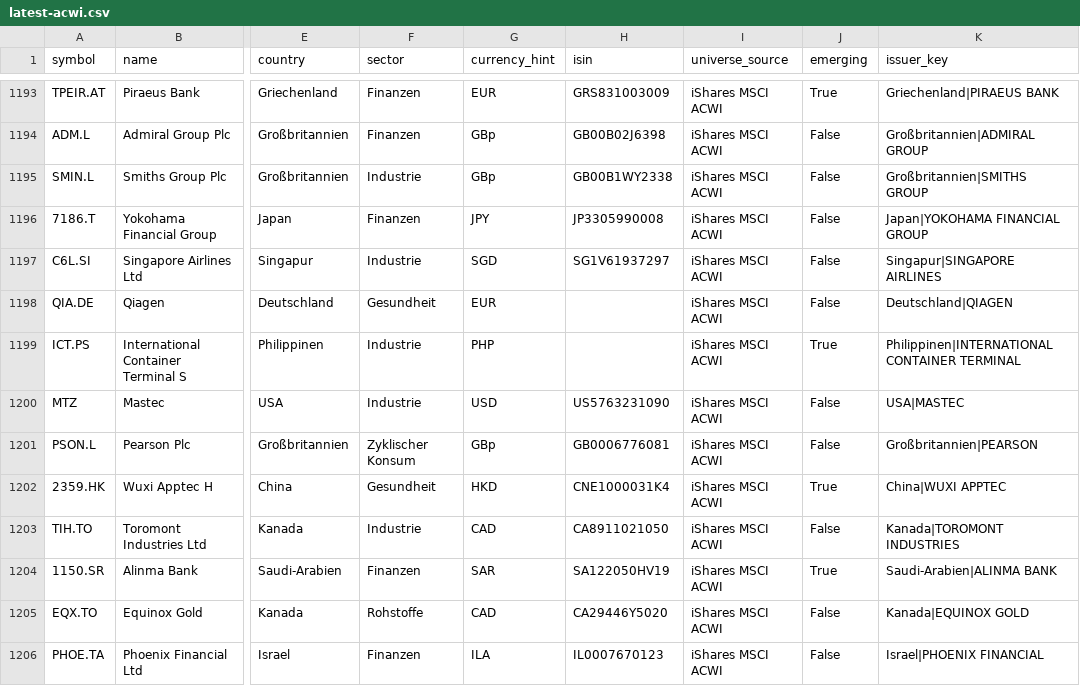
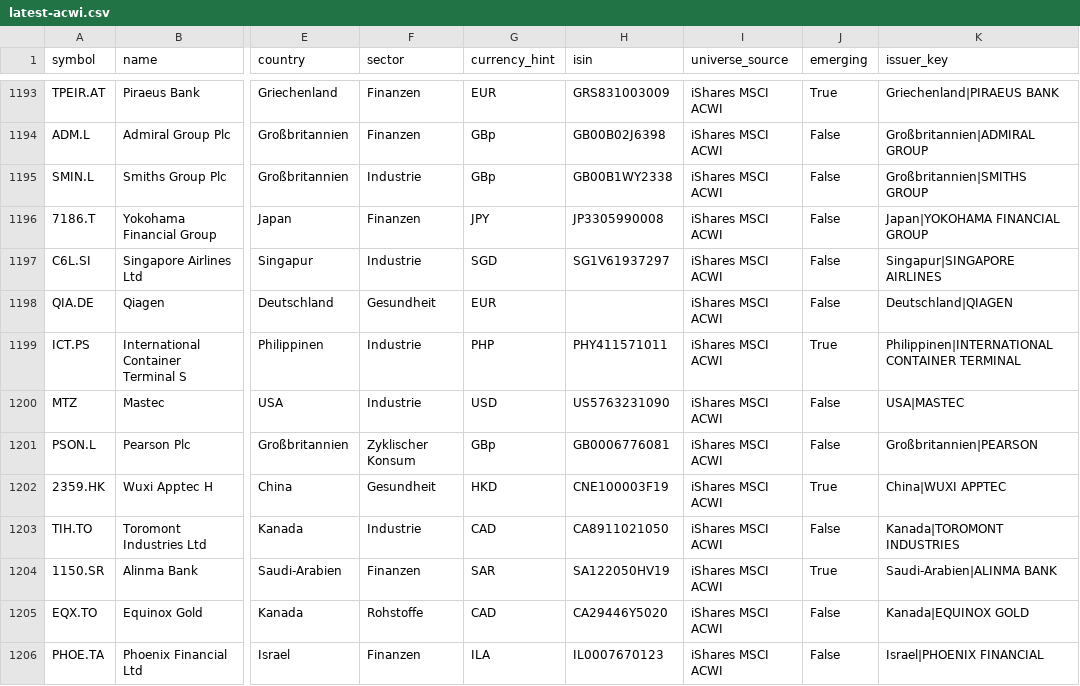
Before and after one commit to dogukankarahan1975-jpg/momentum-lab, a CSV file: archive/universe/latest-acwi.csv, drawn as a sheet; only a part is shown, gaps mark what is left out; the diff covers the shown part only; the diff names each change by its address in the sheet, - before the commit and + after, or states it on an @@ line.

```diff
--- a/archive/universe/latest-acwi.csv
+++ b/archive/universe/latest-acwi.csv
-H1199 (isin): (empty)
+H1199 (isin): PHY411571011
-H1202 (isin): CNE1000031K4
+H1202 (isin): CNE100003F19
```
Also changed, not shown: 103 edited cells elsewhere in this file, 34 other files.
